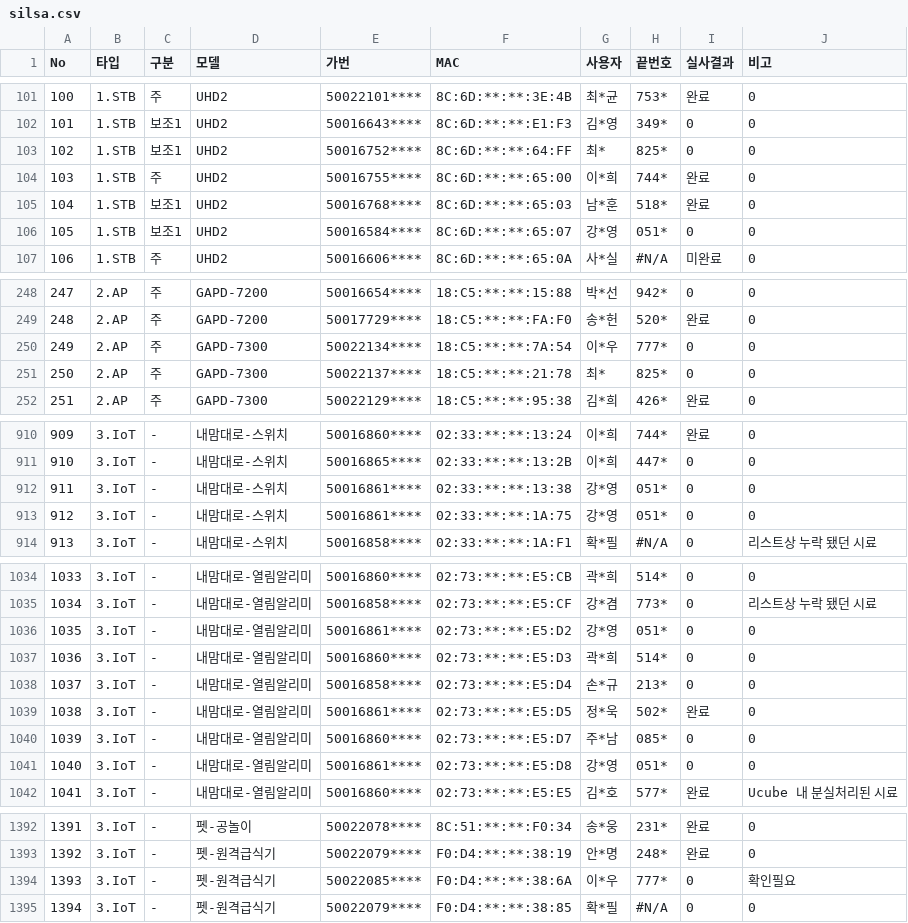
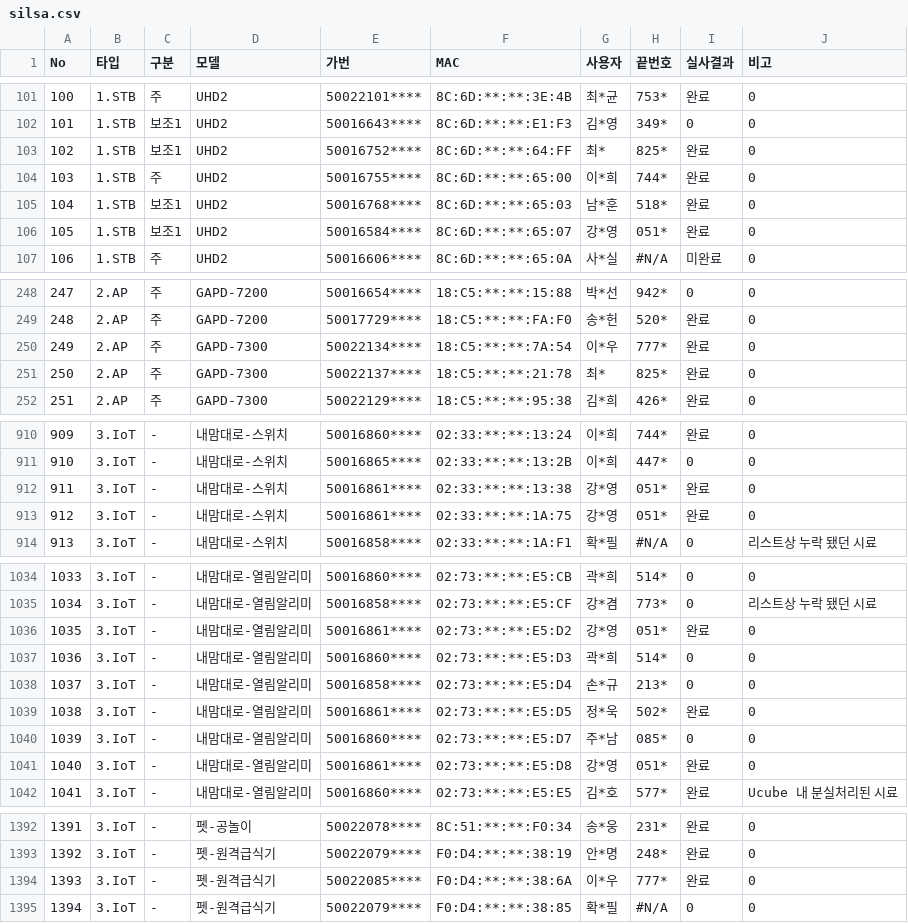
Before and after one commit to LGU-Quality/RealVerification, a CSV file: DD/silsa.csv, drawn as a sheet; only a part is shown, gaps mark what is left out; the diff covers the shown part only.

```diff
--- a/DD/silsa.csv
+++ b/DD/silsa.csv
@@ -102,6 +102,6 @@ No,타입,구분,모델,가번,MAC,사용자,끝번호,실사결과,비고
 101,1.STB,보조1,UHD2,50016643****,8C:6D:**:**:E1:F3,김*영,349*,0,0
-102,1.STB,보조1,UHD2,50016752****,8C:6D:**:**:64:FF,최*,825*,0,0
+102,1.STB,보조1,UHD2,50016752****,8C:6D:**:**:64:FF,최*,825*,완료,0
 103,1.STB,주,UHD2,50016755****,8C:6D:**:**:65:00,이*희,744*,완료,0
 104,1.STB,보조1,UHD2,50016768****,8C:6D:**:**:65:03,남*훈,518*,완료,0
-105,1.STB,보조1,UHD2,50016584****,8C:6D:**:**:65:07,강*영,051*,0,0
+105,1.STB,보조1,UHD2,50016584****,8C:6D:**:**:65:07,강*영,051*,완료,0
 106,1.STB,주,UHD2,50016606****,8C:6D:**:**:65:0A,사*실,#N/A,미완료,0
@@ -249,4 +249,4 @@ No,타입,구분,모델,가번,MAC,사용자,끝번호,실사결과,비고
 248,2.AP,주,GAPD-7200,50017729****,18:C5:**:**:FA:F0,송*헌,520*,완료,0
-249,2.AP,주,GAPD-7300,50022134****,18:C5:**:**:7A:54,이*우,777*,0,0
-250,2.AP,주,GAPD-7300,50022137****,18:C5:**:**:21:78,최*,825*,0,0
+249,2.AP,주,GAPD-7300,50022134****,18:C5:**:**:7A:54,이*우,777*,완료,0
+250,2.AP,주,GAPD-7300,50022137****,18:C5:**:**:21:78,최*,825*,완료,0
 251,2.AP,주,GAPD-7300,50022129****,18:C5:**:**:95:38,김*희,426*,완료,0
@@ -911,4 +911,4 @@ No,타입,구분,모델,가번,MAC,사용자,끝번호,실사결과,비고
 910,3.IoT,-,내맘대로-스위치,50016865****,02:33:**:**:13:2B,이*희,447*,0,0
-911,3.IoT,-,내맘대로-스위치,50016861****,02:33:**:**:13:38,강*영,051*,0,0
-912,3.IoT,-,내맘대로-스위치,50016861****,02:33:**:**:1A:75,강*영,051*,0,0
+911,3.IoT,-,내맘대로-스위치,50016861****,02:33:**:**:13:38,강*영,051*,완료,0
+912,3.IoT,-,내맘대로-스위치,50016861****,02:33:**:**:1A:75,강*영,051*,완료,0
 913,3.IoT,-,내맘대로-스위치,50016858****,02:33:**:**:1A:F1,확*필,#N/A,0,리스트상 누락 됐던 시료
@@ -1035,3 +1035,3 @@ No,타입,구분,모델,가번,MAC,사용자,끝번호,실사결과,비고
 1034,3.IoT,-,내맘대로-열림알리미,50016858****,02:73:**:**:E5:CF,강*겸,773*,0,리스트상 누락 됐던 시료
-1035,3.IoT,-,내맘대로-열림알리미,50016861****,02:73:**:**:E5:D2,강*영,051*,0,0
+1035,3.IoT,-,내맘대로-열림알리미,50016861****,02:73:**:**:E5:D2,강*영,051*,완료,0
 1036,3.IoT,-,내맘대로-열림알리미,50016860****,02:73:**:**:E5:D3,곽*희,514*,0,0
@@ -1040,3 +1040,3 @@ No,타입,구분,모델,가번,MAC,사용자,끝번호,실사결과,비고
 1039,3.IoT,-,내맘대로-열림알리미,50016860****,02:73:**:**:E5:D7,주*남,085*,0,0
-1040,3.IoT,-,내맘대로-열림알리미,50016861****,02:73:**:**:E5:D8,강*영,051*,0,0
+1040,3.IoT,-,내맘대로-열림알리미,50016861****,02:73:**:**:E5:D8,강*영,051*,완료,0
 1041,3.IoT,-,내맘대로-열림알리미,50016860****,02:73:**:**:E5:E5,김*호,577*,완료,Ucube 내 분실처리된 시료
@@ -1393,3 +1393,3 @@ No,타입,구분,모델,가번,MAC,사용자,끝번호,실사결과,비고
 1392,3.IoT,-,펫-원격급식기,50022079****,F0:D4:**:**:38:19,안*명,248*,완료,0
-1393,3.IoT,-,펫-원격급식기,50022085****,F0:D4:**:**:38:6A,이*우,777*,0,확인필요
+1393,3.IoT,-,펫-원격급식기,50022085****,F0:D4:**:**:38:6A,이*우,777*,완료,0
 1394,3.IoT,-,펫-원격급식기,50022079****,F0:D4:**:**:38:85,확*필,#N/A,0,0
```
Also changed, not shown: 3 added rows and 46 edited cells elsewhere in this file, 3 other files.
